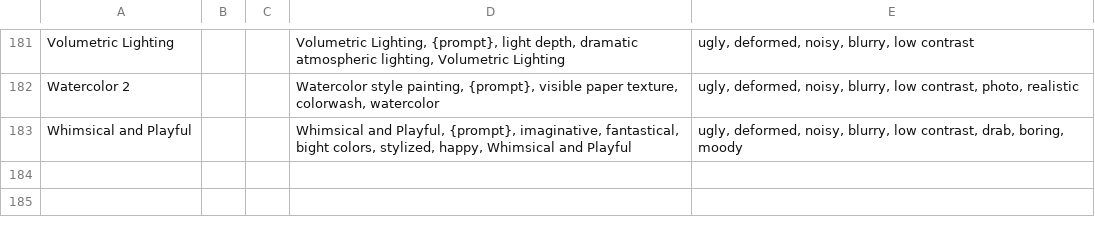
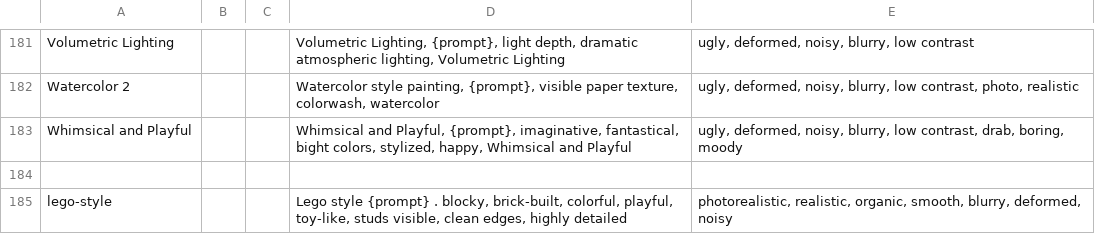
Before and after one commit to VenimK/pixa-prompt-enhancer, a CSV file: data/fooocus_styles.csv, drawn as a sheet; only a part is shown, gaps mark what is left out.

```diff
--- a/data/fooocus_styles.csv
+++ b/data/fooocus_styles.csv
@@ -183 +183,3 @@ Watercolor 2,,,"Watercolor style painting, {prompt}, visible paper texture, colo
 Whimsical and Playful,,,"Whimsical and Playful, {prompt}, imaginative, fantastical, bight colors, stylized, happy, Whimsical and Playful","ugly, deformed, noisy, blurry, low contrast, drab, boring, moody"
+
+lego-style,,,"Lego style {prompt} . blocky, brick-built, colorful, playful, toy-like, studs visible, clean edges, highly detailed","photorealistic, realistic, organic, smooth, blurry, deformed, noisy"
```
Also changed, not shown: app/static/data/fooocus_styles.csv, 2 other files.
